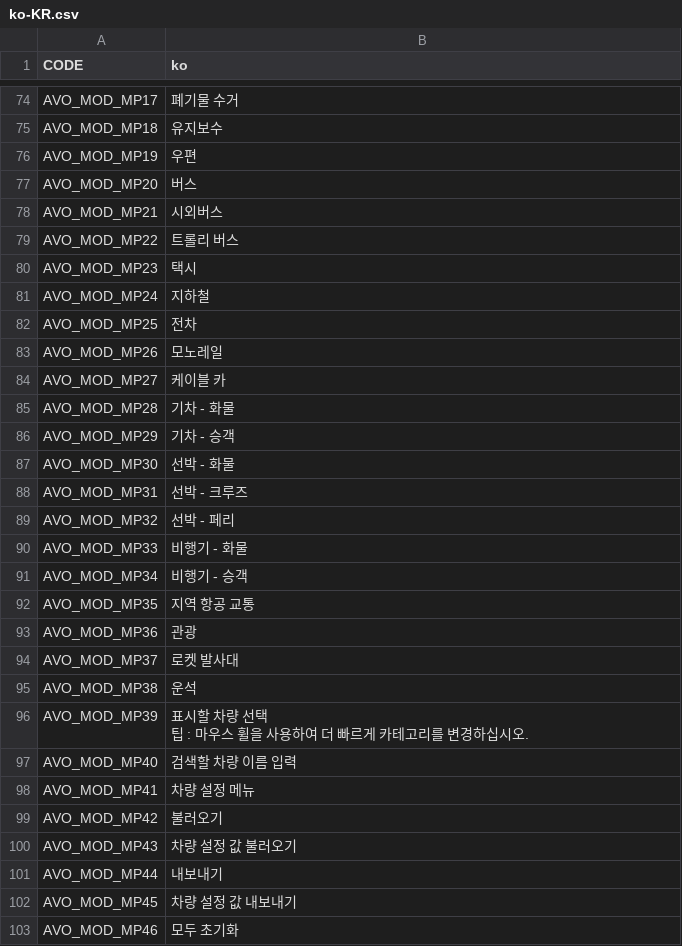
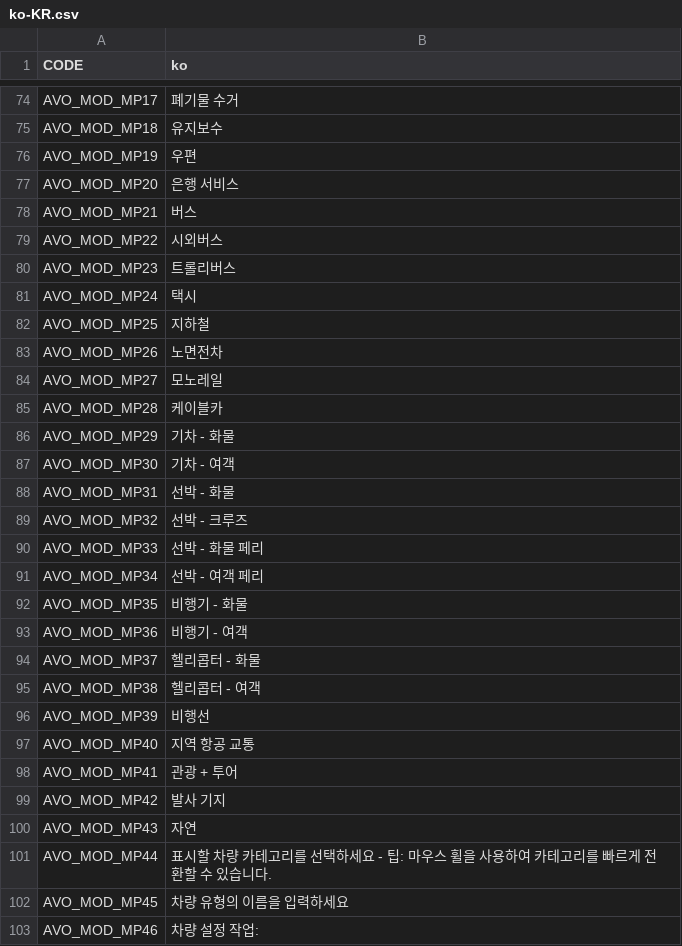
Before and after one commit to CityGecko/CS-AdvancedVehicleOptions, a CSV file: AdvancedVehicleOptions/Translation/Translations/ko-KR.csv, drawn as a sheet; only a part is shown, gaps mark what is left out; ↵ is a line break in a cell; the diff covers the shown part only; the diff names each change by its address in the sheet, - before the commit and + after, or states it on an @@ line.

```diff
--- a/AdvancedVehicleOptions/Translation/Translations/ko-KR.csv
+++ b/AdvancedVehicleOptions/Translation/Translations/ko-KR.csv
-B77 (ko): 버스
+B77 (ko): 은행 서비스
-B78 (ko): 시외버스
+B78 (ko): 버스
-B79 (ko): 트롤리 버스
+B79 (ko): 시외버스
-B80 (ko): 택시
+B80 (ko): 트롤리버스
-B81 (ko): 지하철
+B81 (ko): 택시
-B82 (ko): 전차
+B82 (ko): 지하철
-B83 (ko): 모노레일
+B83 (ko): 노면전차
-B84 (ko): 케이블 카
+B84 (ko): 모노레일
-B85 (ko): 기차 - 화물
+B85 (ko): 케이블카
-B86 (ko): 기차 - 승객
+B86 (ko): 기차 - 화물
-B87 (ko): 선박 - 화물
+B87 (ko): 기차 - 여객
-B88 (ko): 선박 - 크루즈
+B88 (ko): 선박 - 화물
-B89 (ko): 선박 - 페리
+B89 (ko): 선박 - 크루즈
-B90 (ko): 비행기 - 화물
+B90 (ko): 선박 - 화물 페리
-B91 (ko): 비행기 - 승객
+B91 (ko): 선박 - 여객 페리
-B92 (ko): 지역 항공 교통
+B92 (ko): 비행기 - 화물
-B93 (ko): 관광
+B93 (ko): 비행기 - 여객
-B94 (ko): 로켓 발사대
+B94 (ko): 헬리콥터 - 화물
-B95 (ko): 운석
+B95 (ko): 헬리콥터 - 여객
-B96 (ko): 표시할 차량 선택 ↵ 팁 : 마우스 휠을 사용하여 더 빠르게 카테고리를 변경하십시오.
+B96 (ko): 비행선
-B97 (ko): 검색할 차량 이름 입력
+B97 (ko): 지역 항공 교통
-B98 (ko): 차량 설정 메뉴
+B98 (ko): 관광 + 투어
-B99 (ko): 불러오기
+B99 (ko): 발사 기지
-B100 (ko): 차량 설정 값 불러오기
+B100 (ko): 자연
-B101 (ko): 내보내기
+B101 (ko): 표시할 차량 카테고리를 선택하세요 - 팁: 마우스 휠을 사용하여 카테고리를 빠르게 전환할 수 있습니다.
-B102 (ko): 차량 설정 값 내보내기
+B102 (ko): 차량 유형의 이름을 입력하세요
-B103 (ko): 모두 초기화
+B103 (ko): 차량 설정 작업:
```
Also changed, not shown: 6 added rows and 17 edited cells elsewhere in this file, AdvancedVehicleOptions/Translation/Translations/es-ES.csv, AdvancedVehicleOptions/Translation/Translations/ja-JP.csv, 8 other files.
